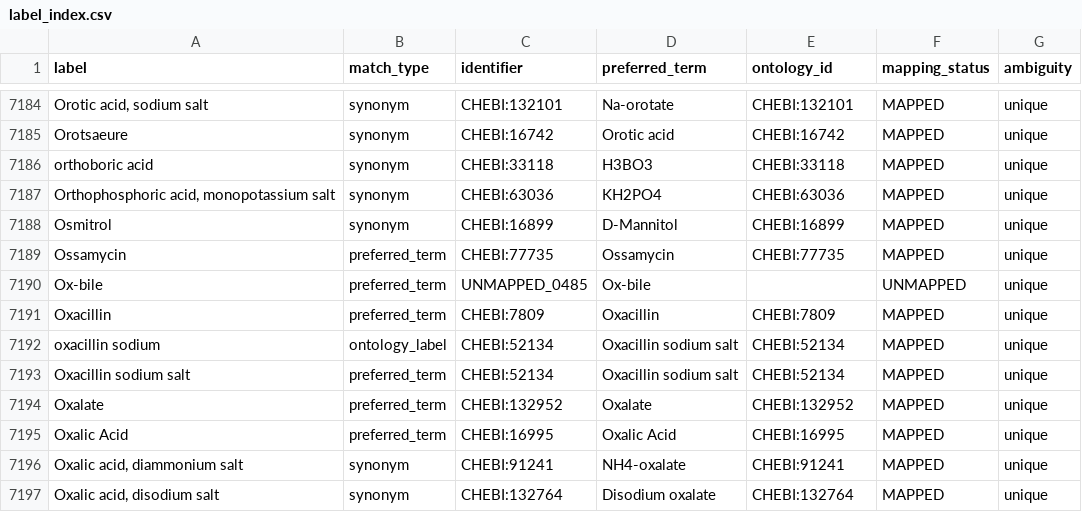
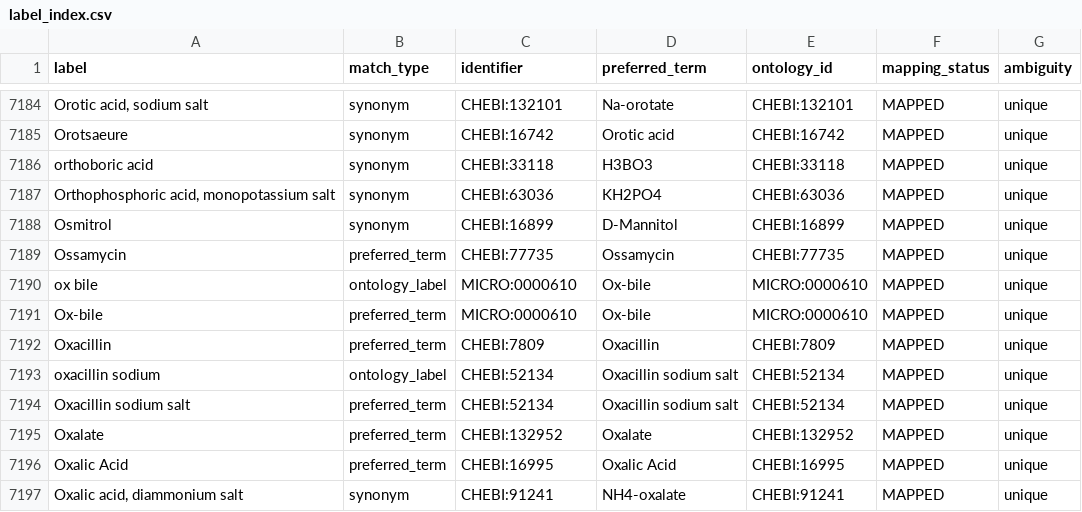
Before and after one commit to CultureBotAI/MediaIngredientMech, a CSV file: docs/data/label_index.csv, drawn as a sheet; only a part is shown, gaps mark what is left out; the shorter side is filled out with more unchanged rows.

Commit message:
Route promotions away from record creation; ground Ox-bile
The record creator treated a surface form MIM already holds as an UNMAPPED
record as a filename collision and skipped it. That reading is wrong twice over:
in MIM the identifier IS the CURIE, so a second record on it is a duplicate by
construction, and creating one would strand the existing record's synonyms,
occurrence statistics and curation history. Those rows are promotions, and the
tool now says so and prints the exact promote command.

UNMAPPED_0485 `Ox-bile` -> MICRO:0000610 `ox bile`, an exact synonym match
differing by hyphenation. Its ingredient_type is UNDEFINED_MIXTURE, which would
normally argue for staying unmapped on variable composition -- but MICRO models
the material directly, so Section 3 step 1 grounds it. That is the same call as
the three named media in the previous commit, and the reason step 1 precedes the
composition guardrail.

The creator is also idempotent now: re-running over the same report reports the
already-promoted records as held rather than proposing them again.

57 tests.

```diff
--- a/docs/data/label_index.csv
+++ b/docs/data/label_index.csv
@@ -7189,3 +7189,4 @@ Osmitrol,synonym,CHEBI:16899,D-Mannitol,CHEBI:16899,MAPPED,unique
 Ossamycin,preferred_term,CHEBI:77735,Ossamycin,CHEBI:77735,MAPPED,unique
-Ox-bile,preferred_term,UNMAPPED_0485,Ox-bile,,UNMAPPED,unique
+ox bile,ontology_label,MICRO:0000610,Ox-bile,MICRO:0000610,MAPPED,unique
+Ox-bile,preferred_term,MICRO:0000610,Ox-bile,MICRO:0000610,MAPPED,unique
 Oxacillin,preferred_term,CHEBI:7809,Oxacillin,CHEBI:7809,MAPPED,unique
```
Also changed, not shown: docs/data/all_ingredients.csv, docs/data/mapped_ingredients.csv, 15 other files.
